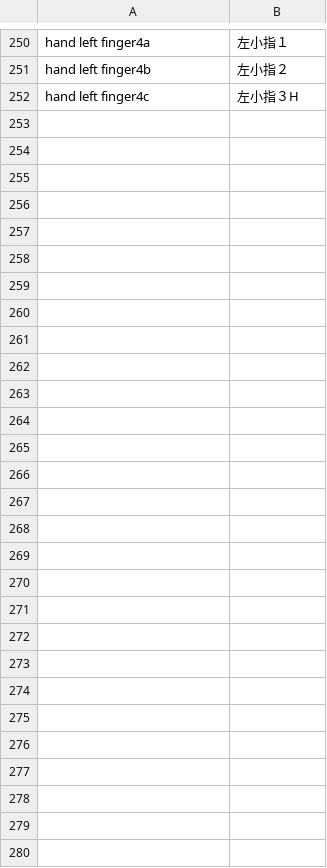
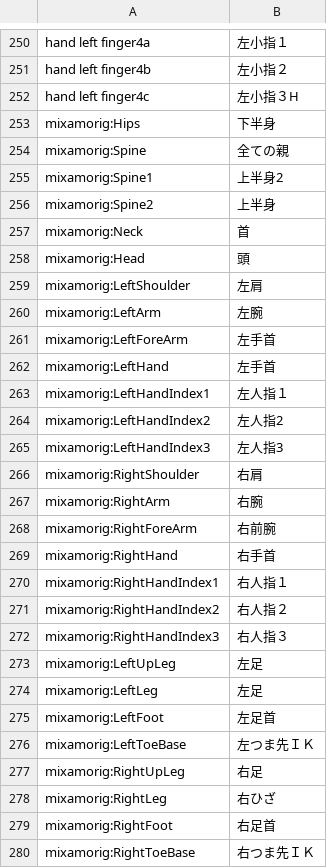
Before and after one commit to Ry3yr/ry3yr.github.io, a CSV file: mmdbonenames.csv, drawn as a sheet; only a part is shown, gaps mark what is left out; the diff names each change by its address in the sheet, - before the commit and + after, or states it on an @@ line.

Commit message:
Add files via upload

```diff
--- a/mmdbonenames.csv
+++ b/mmdbonenames.csv
+row 253: mixamorig:Hips | 下半身
+row 254: mixamorig:Spine | 全ての親
+row 255: mixamorig:Spine1 | 上半身2
+row 256: mixamorig:Spine2 | 上半身
+row 257: mixamorig:Neck | 首
+row 258: mixamorig:Head | 頭
+row 259: mixamorig:LeftShoulder | 左肩
+row 260: mixamorig:LeftArm | 左腕
+row 261: mixamorig:LeftForeArm | 左手首
+row 262: mixamorig:LeftHand | 左手首
+row 263: mixamorig:LeftHandIndex1 | 左人指１
+row 264: mixamorig:LeftHandIndex2 | 左人指2
+row 265: mixamorig:LeftHandIndex3 | 左人指3
+row 266: mixamorig:RightShoulder | 右肩
+row 267: mixamorig:RightArm | 右腕
+row 268: mixamorig:RightForeArm | 右前腕
+row 269: mixamorig:RightHand | 右手首
+row 270: mixamorig:RightHandIndex1 | 右人指１
+row 271: mixamorig:RightHandIndex2 | 右人指２
+row 272: mixamorig:RightHandIndex3 | 右人指３
+row 273: mixamorig:LeftUpLeg | 左足
+row 274: mixamorig:LeftLeg | 左足
+row 275: mixamorig:LeftFoot | 左足首
+row 276: mixamorig:LeftToeBase | 左つま先ＩＫ
+row 277: mixamorig:RightUpLeg | 右足
+row 278: mixamorig:RightLeg | 右ひざ
+row 279: mixamorig:RightFoot | 右足首
+row 280: mixamorig:RightToeBase | 右つま先ＩＫ
```
